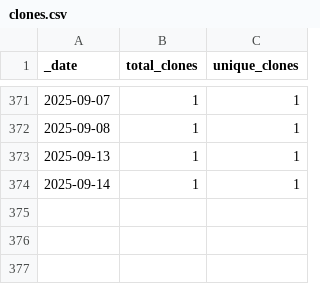
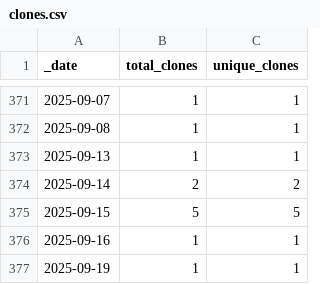
Before and after one commit to roberts-farm-of-ideas/3, a CSV file: traffic/clones.csv, drawn as a sheet; only a part is shown, gaps mark what is left out.

Commit message:
GitHub traffic

```diff
--- a/traffic/clones.csv
+++ b/traffic/clones.csv
@@ -373,2 +373,5 @@ _date,total_clones,unique_clones
 2025-09-13,1,1
-2025-09-14,1,1
+2025-09-14,2,2
+2025-09-15,5,5
+2025-09-16,1,1
+2025-09-19,1,1
```
Also changed, not shown: 1 other file.
